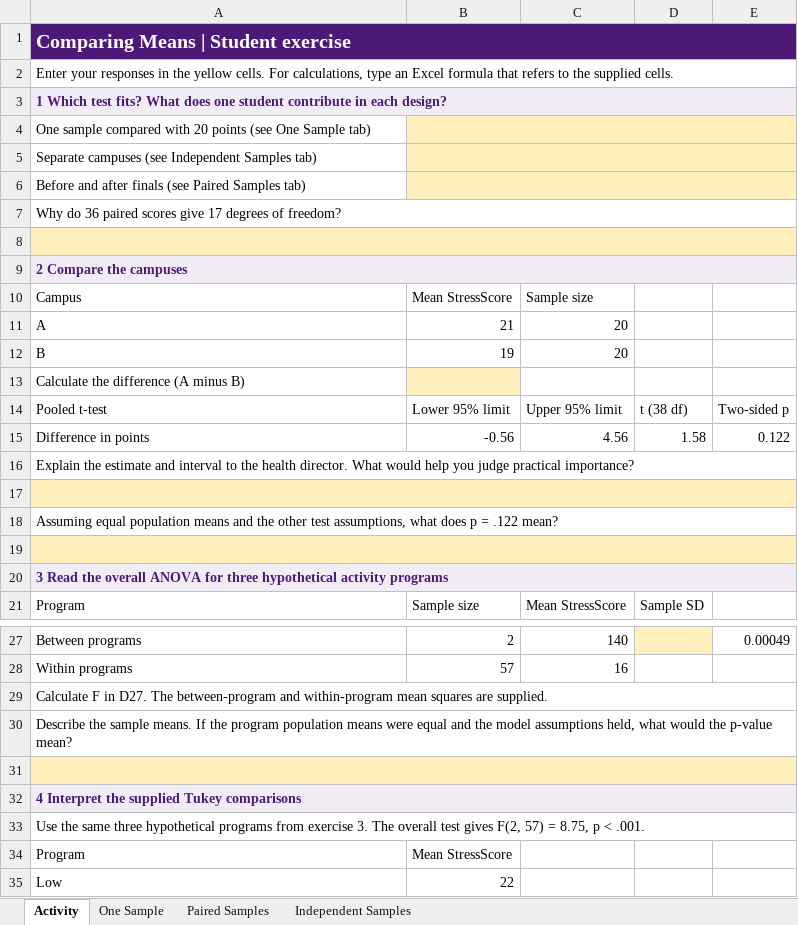
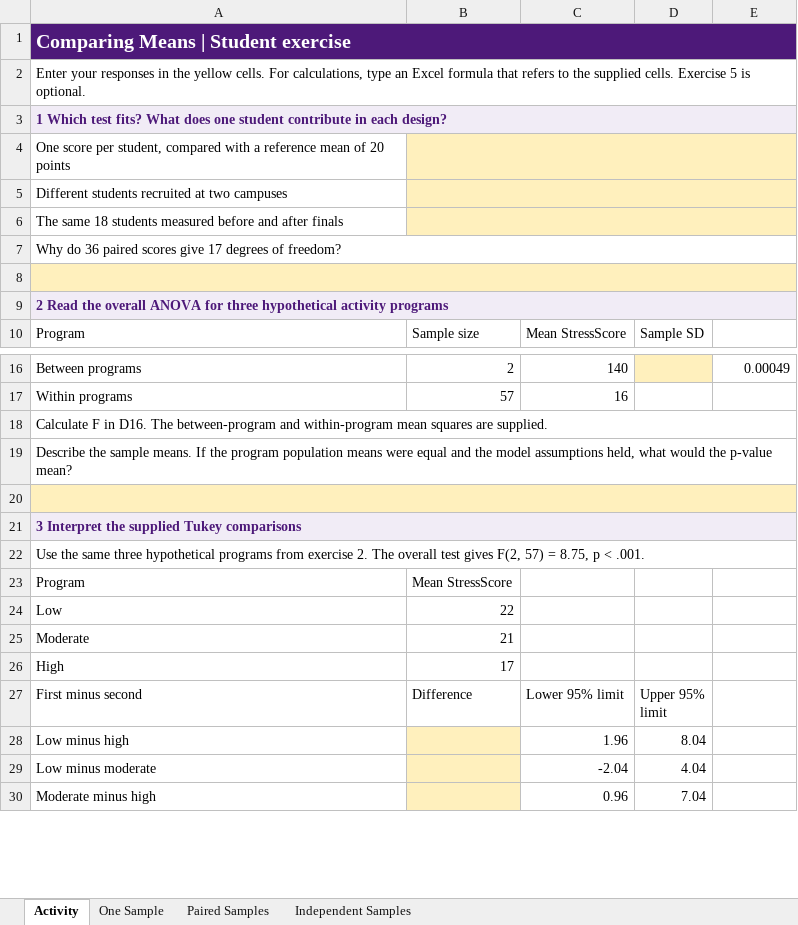
Before and after one commit to brad-cannell/aphs20203, an Excel workbook: Lecture Slides/Module 12 - Testing Mean Differences/Comparing Means - Exercise.xlsx, sheet Activity, drawn as a sheet; only a part is shown, gaps mark what is left out; the shorter side is filled out with more unchanged rows; values as stored, in another font and other column widths than the file's, no borders; removed rows and columns are numbered as before the commit, all else as after; the diff covers the shown part only; the diff names each change by its address in the sheet, - before the commit and + after, or states it on an @@ line.

```diff
--- a/Lecture Slides/Module 12 - Testing Mean Differences/Comparing Means - Exercise.xlsx (sheet Activity)
+++ b/Lecture Slides/Module 12 - Testing Mean Differences/Comparing Means - Exercise.xlsx (sheet Activity)
-B1:E1 fill: #4D1979
+B1:E1 fill: none
-A2: …supplied cells.
+A2: …supplied cells. Exercise 5 is optional.
-B3:E3 fill: #F1ECF6
+B3:E3 fill: none
-A4: One sample compared with 20 points (see One Sample tab)
+A4: One score per student, compared with a reference mean of 20 points
-C4:E6 fill: #FFF0BD
+C4:E6 fill: none
-A5: Separate campuses (see Independent Samples tab)
+A5: Different students recruited at two campuses
-A6: Before and after finals (see Paired Samples tab)
+A6: The same 18 students measured before and after finals
-B8:E8 fill: #FFF0BD
+B8:E8 fill: none
-A9: 2 Compare the campuses
+A9: 2 Read the overall ANOVA for three hypothetical activity programs
-B9:E9 fill: #F1ECF6
+B9:E9 fill: none
-row 10: Campus | Mean StressScore | Sample size
-row 11: A | 21 | 20
-row 12: B | 19 | 20
-row 13: Calculate the difference (A minus B)
-row 14: Pooled t-test | Lower 95% limit | Upper 95% limit | t (38 df) | Two-sided p
-row 15: Difference in points | -0.56 | 4.56 | 1.58 | 0.122
-row 16: Explain the estimate and interval to the health director. What would help you judge practical importance?
-row 17: (empty)
-row 18: Assuming equal population means and the other test assumptions, what does p = .122 mean?
-row 19: (empty)
-row 20: 3 Read the overall ANOVA for three hypothetical activity programs
-A18: …F in D27. The between-program…
+A18: …F in D16. The between-program…
-B20:E20 fill: #FFF0BD
+B20:E20 fill: none
-A21: 4 Interpret the supplied Tukey comparisons
+A21: 3 Interpret the supplied Tukey comparisons
-B21:E21 fill: #F1ECF6
+B21:E21 fill: none
-A22: …from exercise 3. The overall…
+A22: …from exercise 2. The overall…
```
Also changed, not shown: 5 edited cells and cell formats elsewhere in this sheet, sheet One Sample, sheet Independent Samples, sheet Paired Samples, Lecture Slides/Module 12 - Testing Mean Differences/Comparing Means - Answer Key.xlsx, 3 other files.
